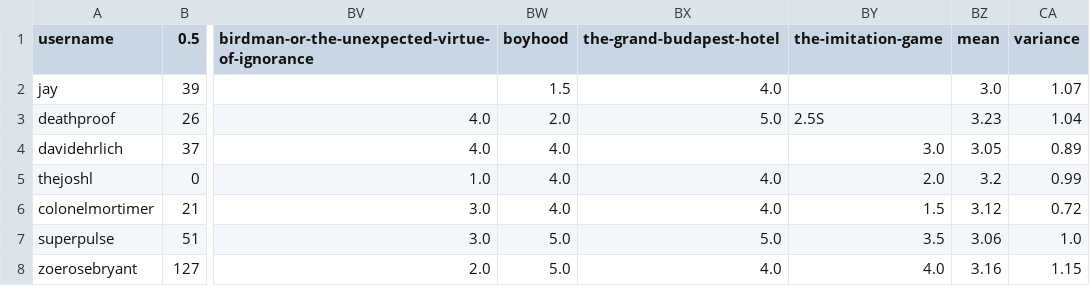
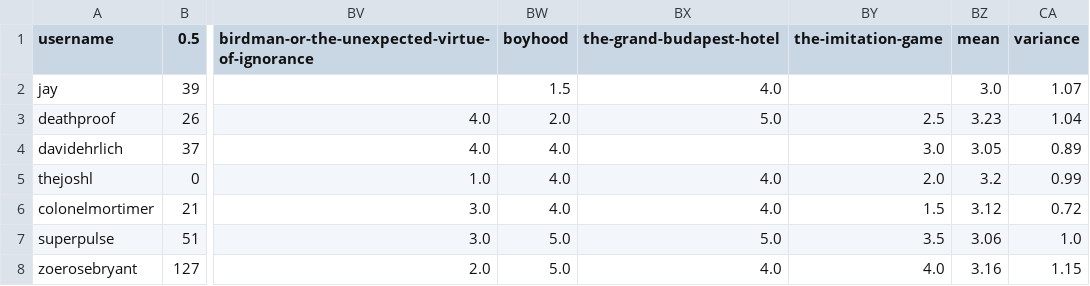
Before and after one commit to Erdos-Projects/fall-2025-predicting-movie-success, a CSV file: modified_data/connor_modified_data/user_reviews_yes_late.csv, drawn as a sheet; only a part is shown, gaps mark what is left out; the diff names each change by its address in the sheet, - before the commit and + after, or states it on an @@ line.

```diff
--- a/modified_data/connor_modified_data/user_reviews_yes_late.csv
+++ b/modified_data/connor_modified_data/user_reviews_yes_late.csv
-BY3 (the-imitation-game): 2.5S
+BY3 (the-imitation-game): 2.5
```
Also changed, not shown: 2 other files.
